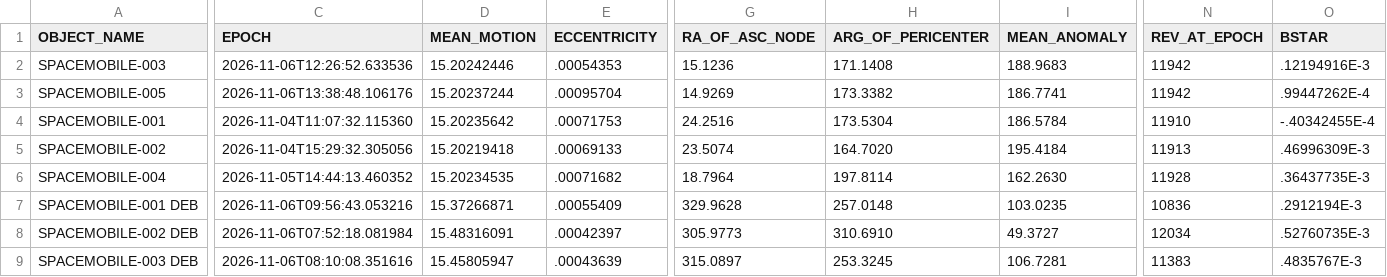
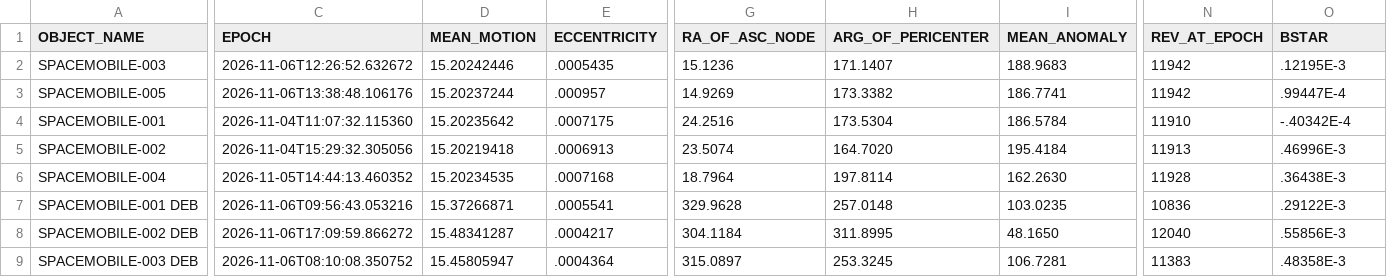
Before and after one commit to Iron-Sight-Tracker/satellite-tracker, a CSV file: tles/.fragment_spacemobile.csv, drawn as a sheet; only a part is shown, gaps mark what is left out; the diff covers the shown part only; the diff names each change by its address in the sheet, - before the commit and + after, or states it on an @@ line.

```diff
--- a/tles/.fragment_spacemobile.csv
+++ b/tles/.fragment_spacemobile.csv
-C2 (EPOCH): 2026-11-06T12:26:52.633536
+C2 (EPOCH): 2026-11-06T12:26:52.632672
-E2 (ECCENTRICITY): .00054353
+E2 (ECCENTRICITY): .0005435
-H2 (ARG_OF_PERICENTER): 171.1408
+H2 (ARG_OF_PERICENTER): 171.1407
-O2 (BSTAR): .12194916E-3
+O2 (BSTAR): .12195E-3
-E3 (ECCENTRICITY): .00095704
+E3 (ECCENTRICITY): .000957
-O3 (BSTAR): .99447262E-4
+O3 (BSTAR): .99447E-4
-E4 (ECCENTRICITY): .00071753
+E4 (ECCENTRICITY): .0007175
-O4 (BSTAR): -.40342455E-4
+O4 (BSTAR): -.40342E-4
-E5 (ECCENTRICITY): .00069133
+E5 (ECCENTRICITY): .0006913
-O5 (BSTAR): .46996309E-3
+O5 (BSTAR): .46996E-3
-E6 (ECCENTRICITY): .00071682
+E6 (ECCENTRICITY): .0007168
-O6 (BSTAR): .36437735E-3
+O6 (BSTAR): .36438E-3
-E7 (ECCENTRICITY): .00055409
+E7 (ECCENTRICITY): .0005541
-O7 (BSTAR): .2912194E-3
+O7 (BSTAR): .29122E-3
-C8 (EPOCH): 2026-11-06T07:52:18.081984
+C8 (EPOCH): 2026-11-06T17:09:59.866272
-D8 (MEAN_MOTION): 15.48316091
+D8 (MEAN_MOTION): 15.48341287
-E8 (ECCENTRICITY): .00042397
+E8 (ECCENTRICITY): .0004217
-G8 (RA_OF_ASC_NODE): 305.9773
+G8 (RA_OF_ASC_NODE): 304.1184
-H8 (ARG_OF_PERICENTER): 310.6910
+H8 (ARG_OF_PERICENTER): 311.8995
-I8 (MEAN_ANOMALY): 49.3727
+I8 (MEAN_ANOMALY): 48.1650
-N8 (REV_AT_EPOCH): 12034
+N8 (REV_AT_EPOCH): 12040
-O8 (BSTAR): .52760735E-3
+O8 (BSTAR): .55856E-3
-C9 (EPOCH): 2026-11-06T08:10:08.351616
+C9 (EPOCH): 2026-11-06T08:10:08.350752
-E9 (ECCENTRICITY): .00043639
+E9 (ECCENTRICITY): .0004364
-O9 (BSTAR): .4835767E-3
+O9 (BSTAR): .48358E-3
```
Also changed, not shown: 46 edited cells elsewhere in this file, tles/.fragment_bluewalker.csv, 1 other file.
